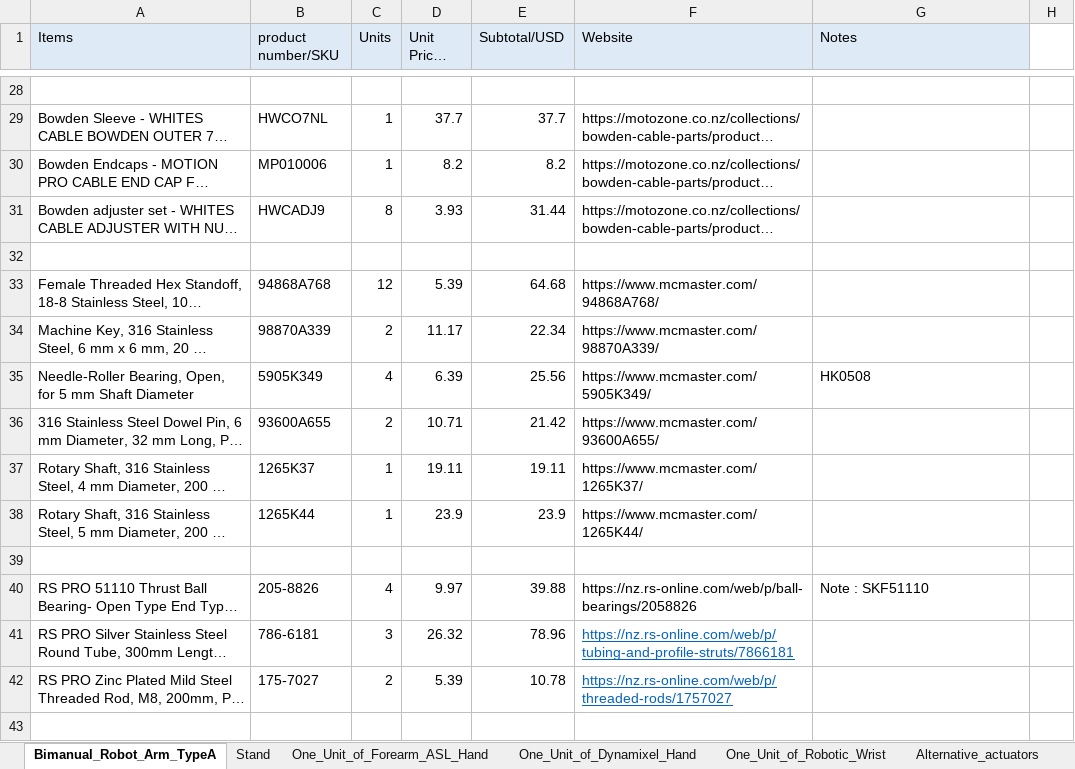
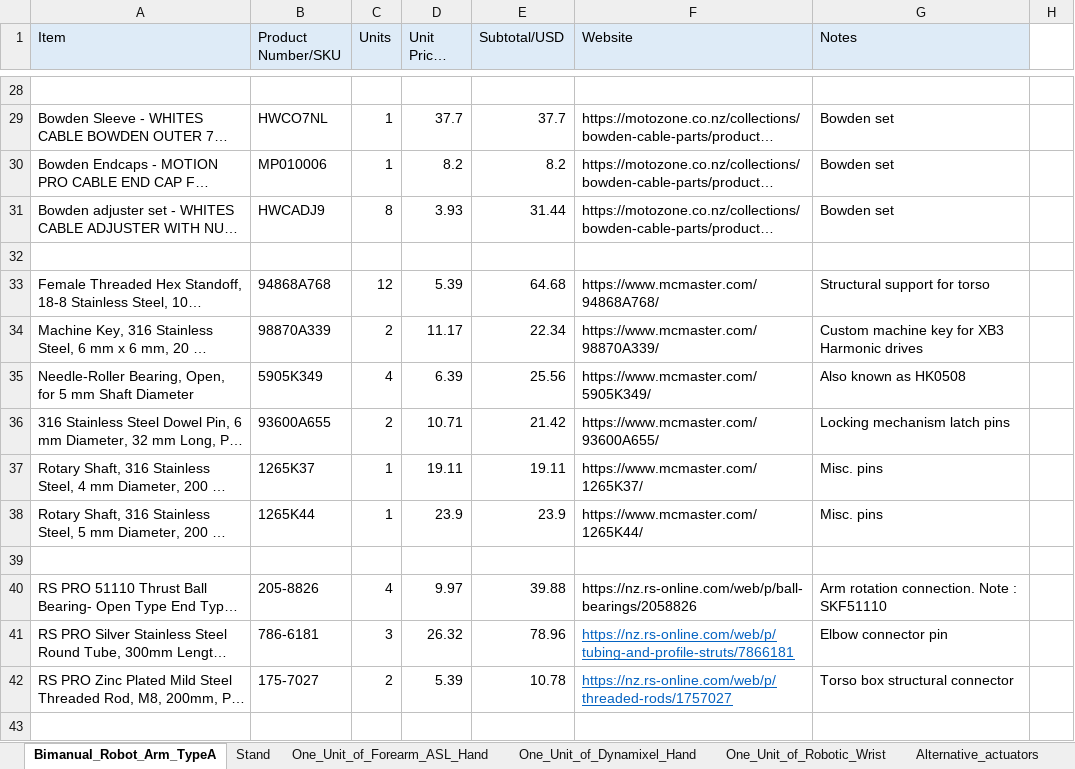
Before and after one commit to newdexterity/Open-Biomanual-Manipulation-System, an Excel workbook: Assembly Guide/Bill_of_Materials.xlsx, sheet Bimanual_Robot_Arm_TypeA, drawn as a sheet; only a part is shown, gaps mark what is left out; long unchanged cells end in …; values as stored, in another font and other column widths than the file's, no borders; the diff covers the shown part only; the diff names each change by its address in the sheet, - before the commit and + after, or states it on an @@ line.

```diff
--- a/Assembly Guide/Bill_of_Materials.xlsx (sheet Bimanual_Robot_Arm_TypeA)
+++ b/Assembly Guide/Bill_of_Materials.xlsx (sheet Bimanual_Robot_Arm_TypeA)
-A1: Items
+A1: Item
-B1: product number/SKU
+B1: Product Number/SKU
-G29:G31 (Notes): (empty)
+G29:G31 (Notes): Bowden set
-G33 (Notes): (empty)
+G33 (Notes): Structural support for torso
-G34 (Notes): (empty)
+G34 (Notes): Custom machine key for XB3 Harmonic drives
-G35 (Notes): HK0508
+G35 (Notes): Also known as HK0508
-G36 (Notes): (empty)
+G36 (Notes): Locking mechanism latch pins
-G37:G38 (Notes): (empty)
+G37:G38 (Notes): Misc. pins
-G40 (Notes): Note : SKF51110
+G40 (Notes): Arm rotation connection. Note : SKF51110
-G41 (Notes): (empty)
+G41 (Notes): Elbow connector pin
-G42 (Notes): (empty)
+G42 (Notes): Torso box structural connector
```
Also changed, not shown: 28 edited cells elsewhere in this sheet.
